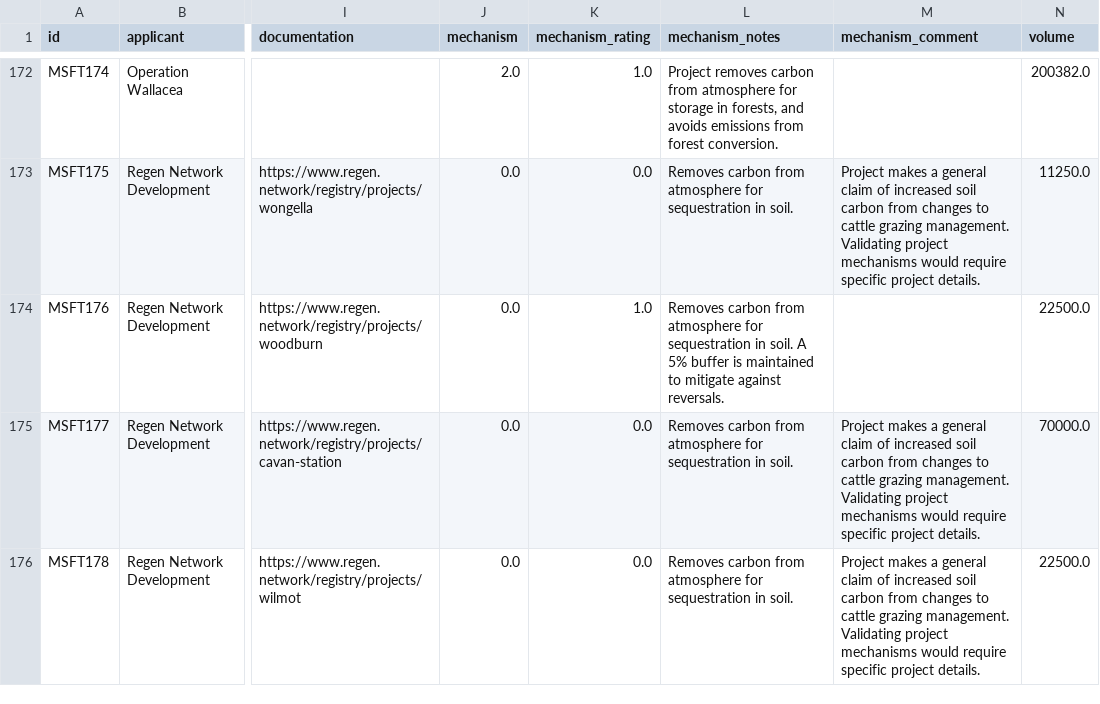
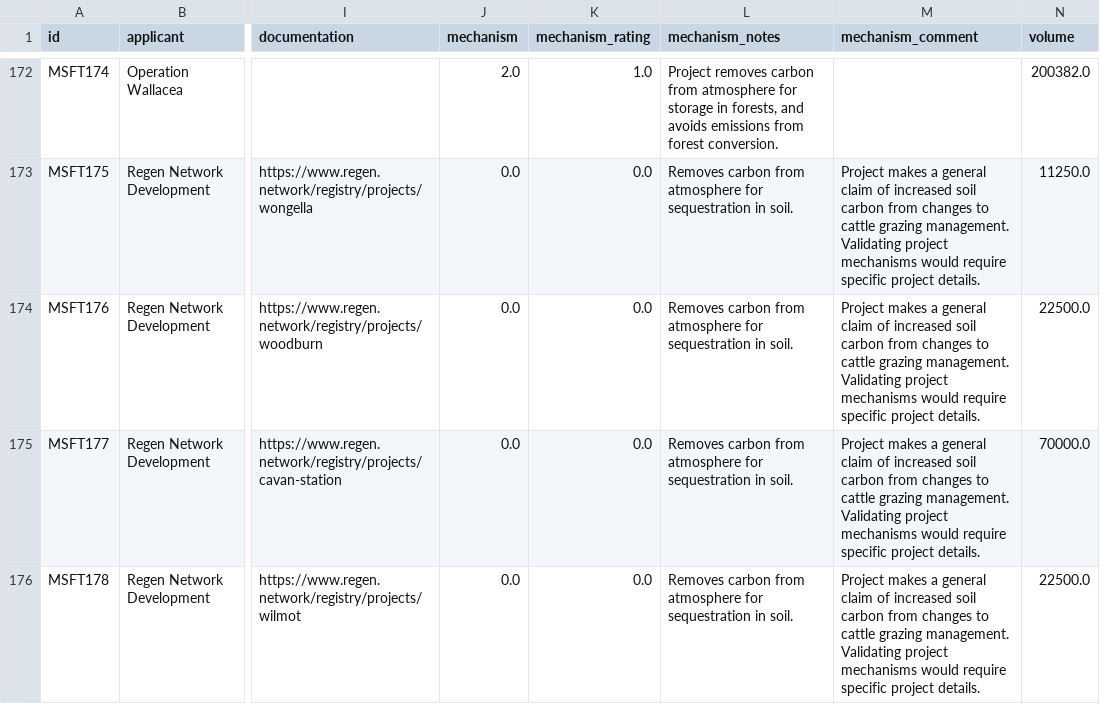
Before and after one commit to carbonplan/cdr-database, a CSV file: data/projects.csv, drawn as a sheet; only a part is shown, gaps mark what is left out; the diff names each change by its address in the sheet, - before the commit and + after, or states it on an @@ line.

Commit message:
project revisions

```diff
--- a/data/projects.csv
+++ b/data/projects.csv
-K174 (mechanism_rating): 1.0
+K174 (mechanism_rating): 0.0
-L174 (mechanism_notes): …in soil. A 5% buffer is maintained to mitigate against reversals.
+L174 (mechanism_notes): …in soil.
-M174 (mechanism_comment): (empty)
+M174 (mechanism_comment): Project makes a general claim of increased soil carbon from changes to cattle grazing management. Validating project mechanisms would require specific project details.
```
Also changed, not shown: 3 other files.
